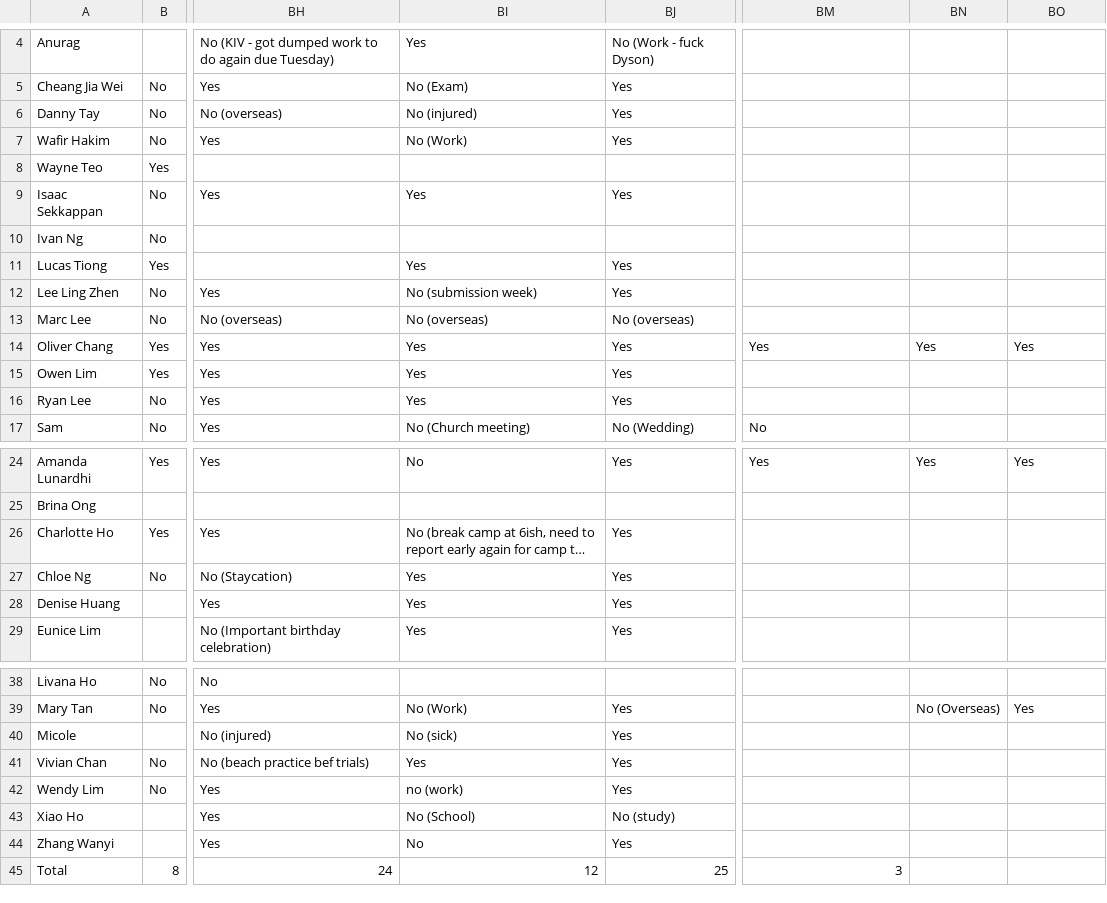
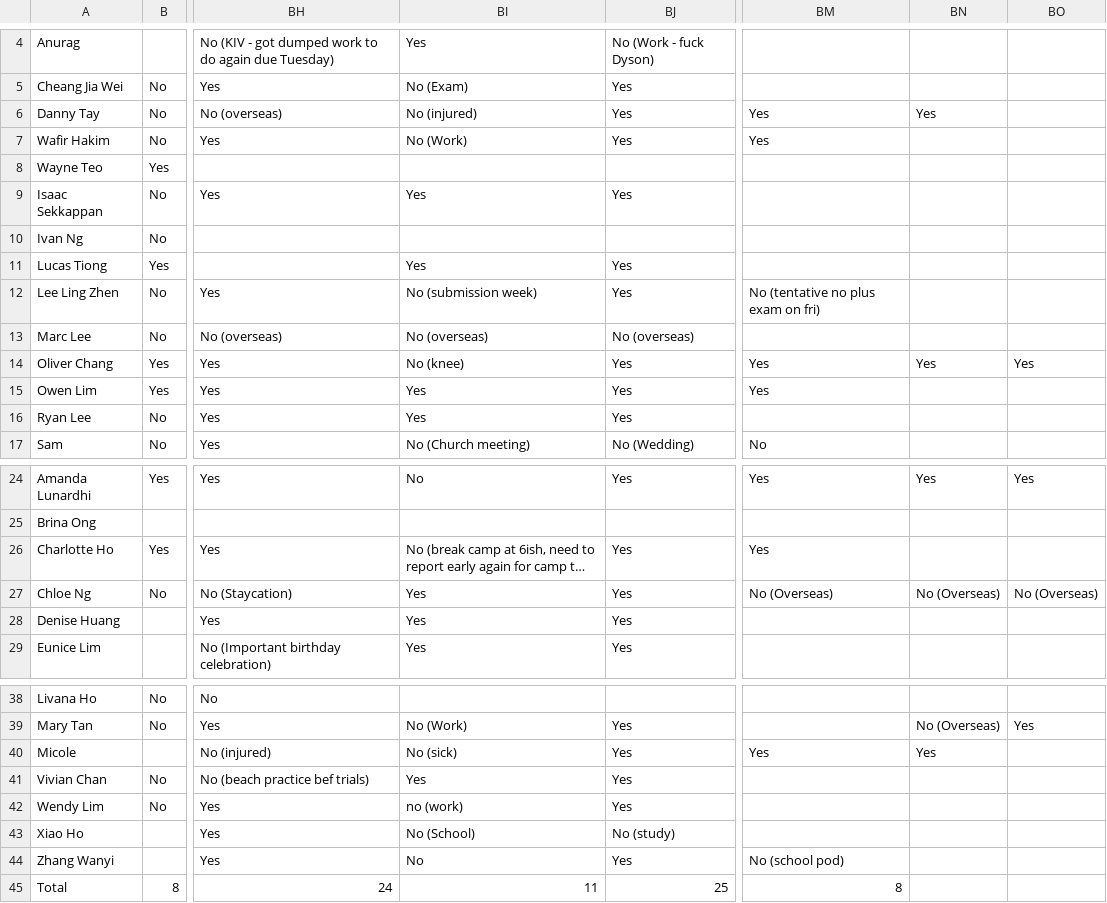
Before and after one commit to leelingzhen/telegram_attendance_bot, a CSV file: migration/attendance_data.csv, drawn as a sheet; only a part is shown, gaps mark what is left out; long unchanged cells end in …; the diff names each change by its address in the sheet, - before the commit and + after, or states it on an @@ line.

```diff
--- a/migration/attendance_data.csv
+++ b/migration/attendance_data.csv
-BM6:BM7: (empty)
+BM6:BM7: Yes
-BN6: (empty)
+BN6: Yes
-BM12: (empty)
+BM12: No (tentative no plus exam on fri)
-BI14: Yes
+BI14: No (knee)
-BM15: (empty)
+BM15: Yes
-BM26: (empty)
+BM26: Yes
-BM27: (empty)
+BM27: No (Overseas)
-BN27: (empty)
+BN27: No (Overseas)
-BO27: (empty)
+BO27: No (Overseas)
-BM40: (empty)
+BM40: Yes
-BN40: (empty)
+BN40: Yes
-BM44: (empty)
+BM44: No (school pod)
-BI45: 12
+BI45: 11
-BM45: 3
+BM45: 8
```
Also changed, not shown: 25 other files.
